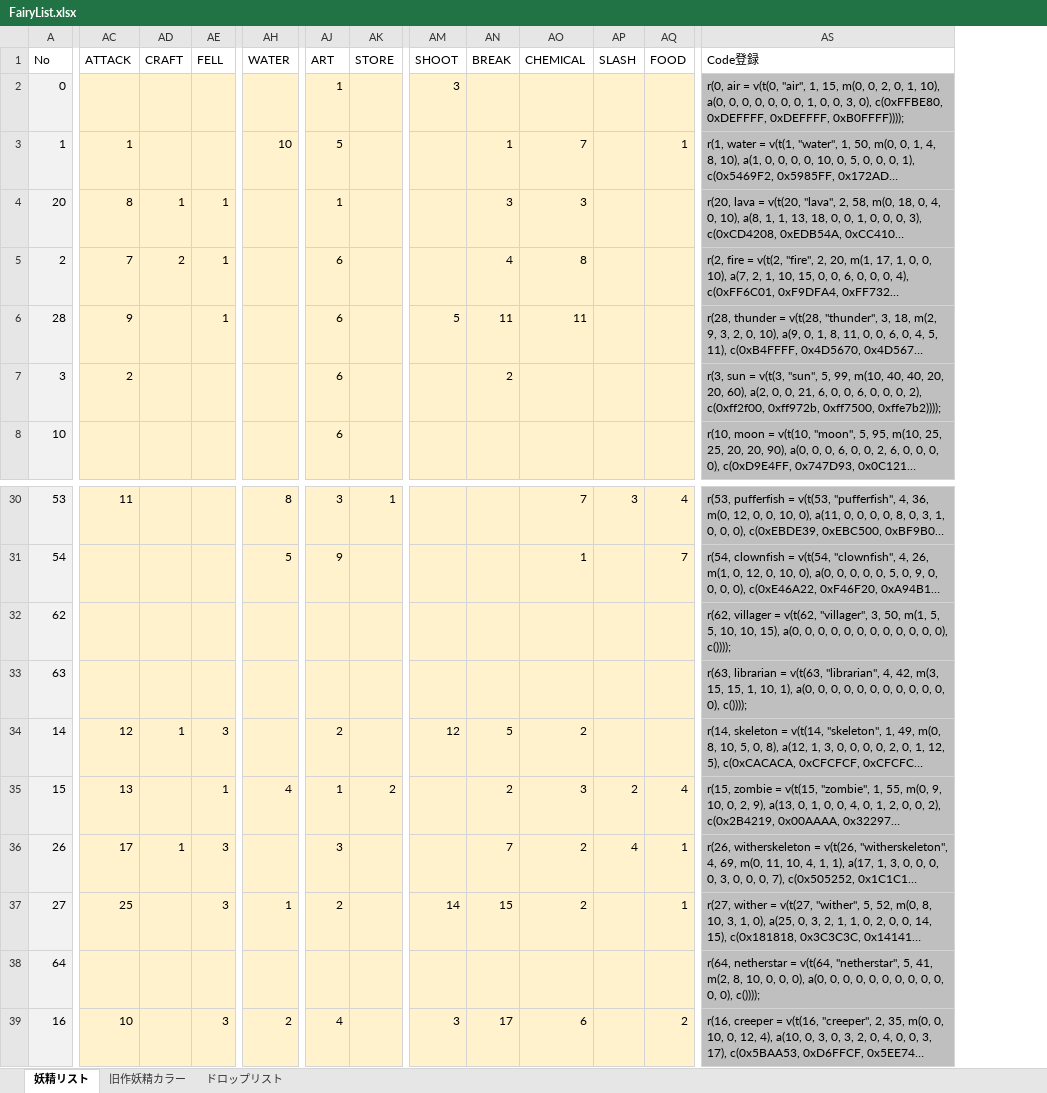
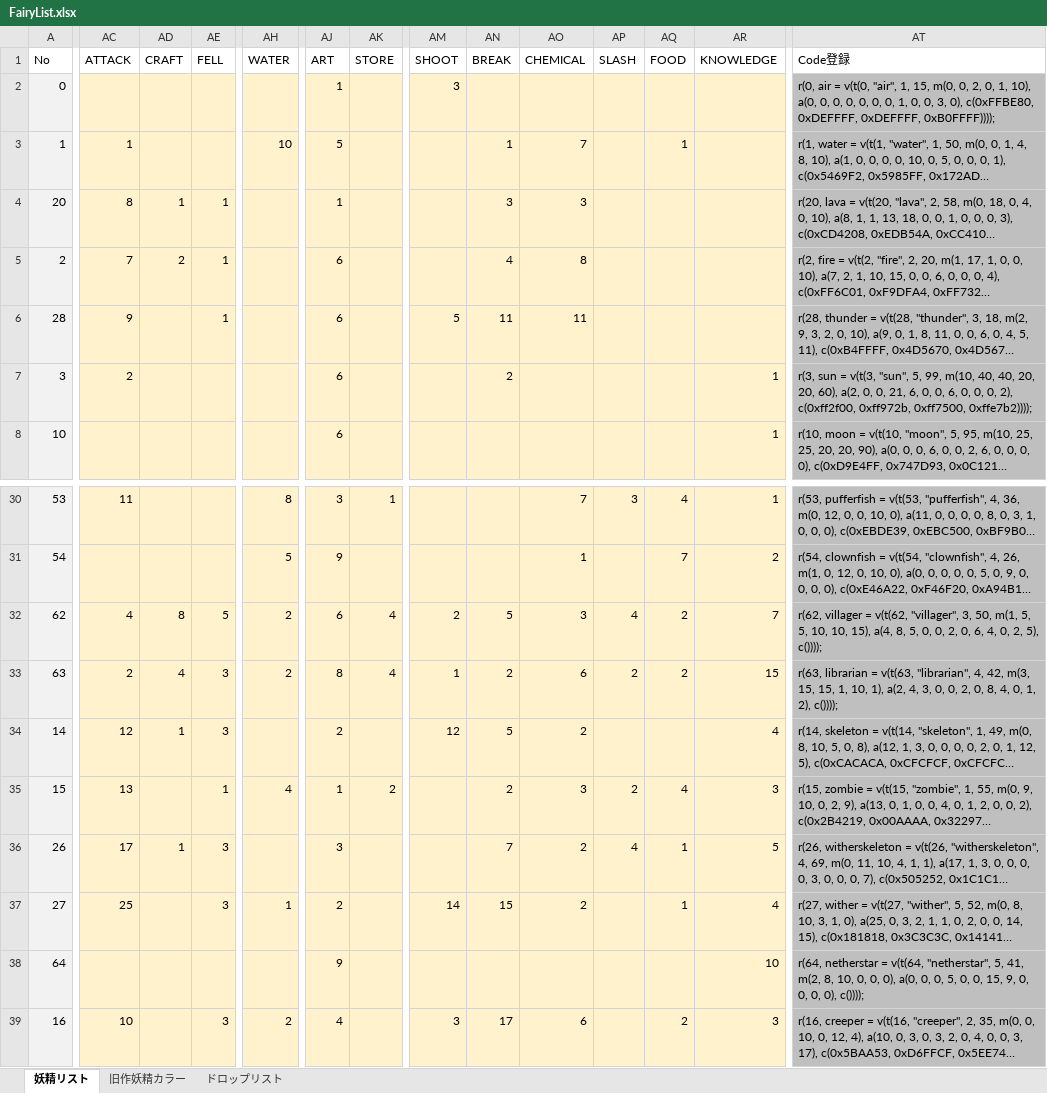
Before and after one commit to MirageFairy/MirageFairy2019, an Excel workbook: FairyList.xlsx, sheet 妖精リスト, drawn as a sheet; only a part is shown, gaps mark what is left out; long unchanged cells end in …; values as stored, in another font and other column widths than the file's, no borders; table styles not drawn; addresses are those after the commit; the diff covers the shown part only; the diff names each change by its address in the sheet, - before the commit and + after, or states it on an @@ line.

Commit message:
Update FairyList.xlsx

```diff
--- a/FairyList.xlsx (sheet 妖精リスト)
+++ b/FairyList.xlsx (sheet 妖精リスト)
+column AR (KNOWLEDGE), rows 7-8: 1 | 1; rows 30-39: 1 | 2 | 7 | 15 | 4 | 3 | 5 | 4 | 10 | 3
-AC32 (ATTACK): (empty)
+AC32 (ATTACK): 4
-AD32 (CRAFT): (empty)
+AD32 (CRAFT): 8
-AE32 (FELL): (empty)
+AE32 (FELL): 5
-AH32:AH33 (WATER): (empty)
+AH32:AH33 (WATER): 2
-AJ32 (ART): (empty)
+AJ32 (ART): 6
-AK32:AK33 (STORE): (empty)
+AK32:AK33 (STORE): 4
-AM32 (SHOOT): (empty)
+AM32 (SHOOT): 2
-AN32 (BREAK): (empty)
+AN32 (BREAK): 5
-AO32 (CHEMICAL): (empty)
+AO32 (CHEMICAL): 3
-AP32 (SLASH): (empty)
+AP32 (SLASH): 4
-AQ32:AQ33 (FOOD): (empty)
+AQ32:AQ33 (FOOD): 2
-AT32 (Code登録): …10, 15), a(0, 0, 0, 0, 0, 0, 0, 0, 0, 0, 0, 0), c())));
+AT32 (Code登録): …10, 15), a(4, 8, 5, 0, 0, 2, 0, 6, 4, 0, 2, 5), c())));
-AC33 (ATTACK): (empty)
+AC33 (ATTACK): 2
-AD33 (CRAFT): (empty)
+AD33 (CRAFT): 4
-AE33 (FELL): (empty)
+AE33 (FELL): 3
-AJ33 (ART): (empty)
+AJ33 (ART): 8
-AM33 (SHOOT): (empty)
+AM33 (SHOOT): 1
-AN33 (BREAK): (empty)
+AN33 (BREAK): 2
-AO33 (CHEMICAL): (empty)
+AO33 (CHEMICAL): 6
-AP33 (SLASH): (empty)
+AP33 (SLASH): 2
-AT33 (Code登録): …10, 1), a(0, 0, 0, 0, 0, 0, 0, 0, 0, 0, 0, 0), c())));
+AT33 (Code登録): …10, 1), a(2, 4, 3, 0, 0, 2, 0, 8, 4, 0, 1, 2), c())));
-AJ38 (ART): (empty)
+AJ38 (ART): 9
-AT38 (Code登録): …0, 0, 0, 0, 0, 0, 0, 0, 0,…
+AT38 (Code登録): …0, 0, 5, 0, 0, 15, 9, 0, 0,…
```
Also changed, not shown: 30 edited cells elsewhere in this sheet.
